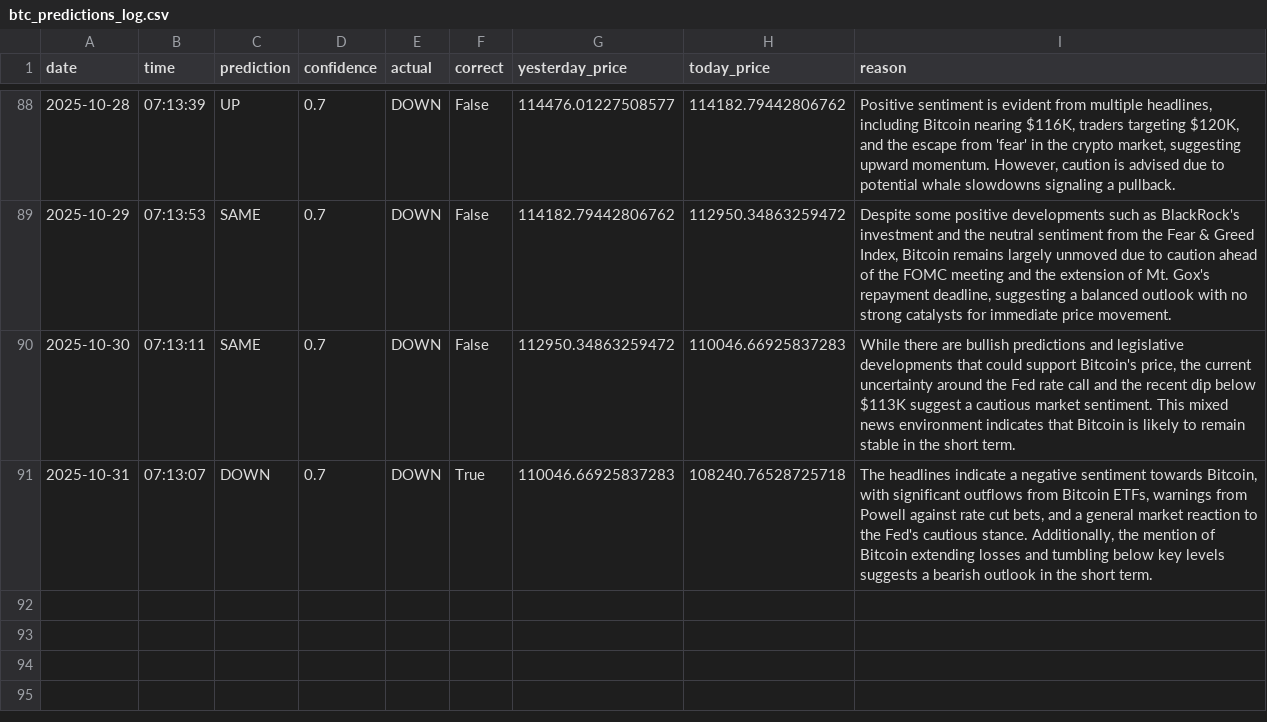
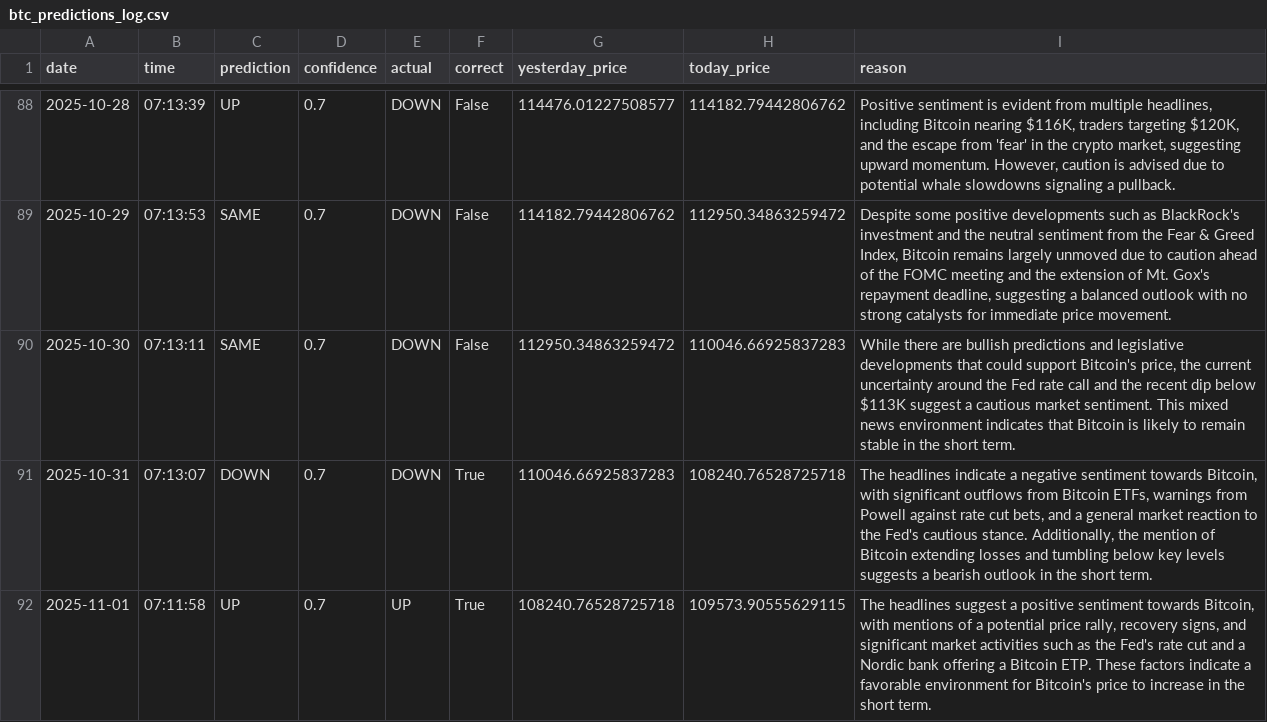
Before and after one commit to phoenixpeak/btc-predictor, a CSV file: btc_predictions_log.csv, drawn as a sheet; only a part is shown, gaps mark what is left out.

```diff
--- a/btc_predictions_log.csv
+++ b/btc_predictions_log.csv
@@ -91 +91,2 @@ date,time,prediction,confidence,actual,correct,yesterday_price,today_price,reaso
 2025-10-31,07:13:07,DOWN,0.7,DOWN,True,110046.66925837283,108240.76528725718,"The headlines indicate a negative sentiment towards Bitcoin, with significant outflows from Bitcoin ETFs, warnings from Powell against rate cut bets, and a general market reaction to the Fed's cautious stance. Additionally, the mention of Bitcoin extending losses and tumbling below key levels suggests a bearish outlook in the short term."
+2025-11-01,07:11:58,UP,0.7,UP,True,108240.76528725718,109573.90555629115,"The headlines suggest a positive sentiment towards Bitcoin, with mentions of a potential price rally, recovery signs, and significant market activities such as the Fed's rate cut and a Nordic bank offering a Bitcoin ETP. These factors indicate a favorable environment for Bitcoin's price to increase in the short term."
```
Also changed, not shown: gold_predictions_log.csv.
